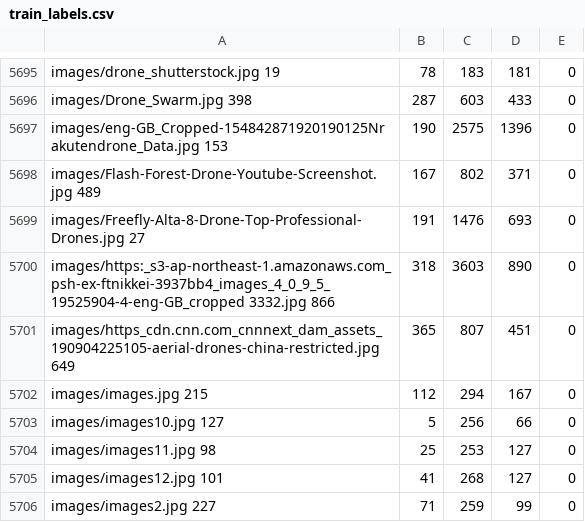
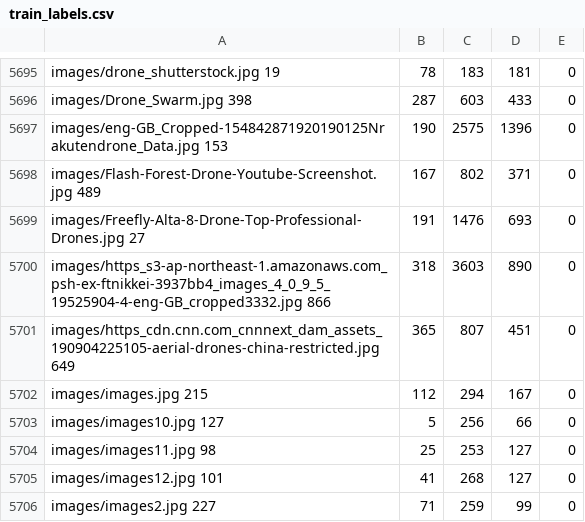
Before and after one commit to sigma-mx/keras-yolov3, a CSV file: train_labels.csv, drawn as a sheet; only a part is shown, gaps mark what is left out.

```diff
--- a/train_labels.csv
+++ b/train_labels.csv
@@ -5699,3 +5699,3 @@ images/Flash-Forest-Drone-Youtube-Screenshot.jpg 489,167,802,371,0
 images/Freefly-Alta-8-Drone-Top-Professional-Drones.jpg 27,191,1476,693,0
-images/https:_s3-ap-northeast-1.amazonaws.com_psh-ex-ftnikkei-3937bb4_images_4_0_9_5_19525904-4-eng-GB_cropped 3332.jpg 866,318,3603,890,0
+images/https_s3-ap-northeast-1.amazonaws.com_psh-ex-ftnikkei-3937bb4_images_4_0_9_5_19525904-4-eng-GB_cropped3332.jpg 866,318,3603,890,0
 images/https_cdn.cnn.com_cnnnext_dam_assets_190904225105-aerial-drones-china-restricted.jpg 649,365,807,451,0
```
Also changed, not shown: 1 other file.
